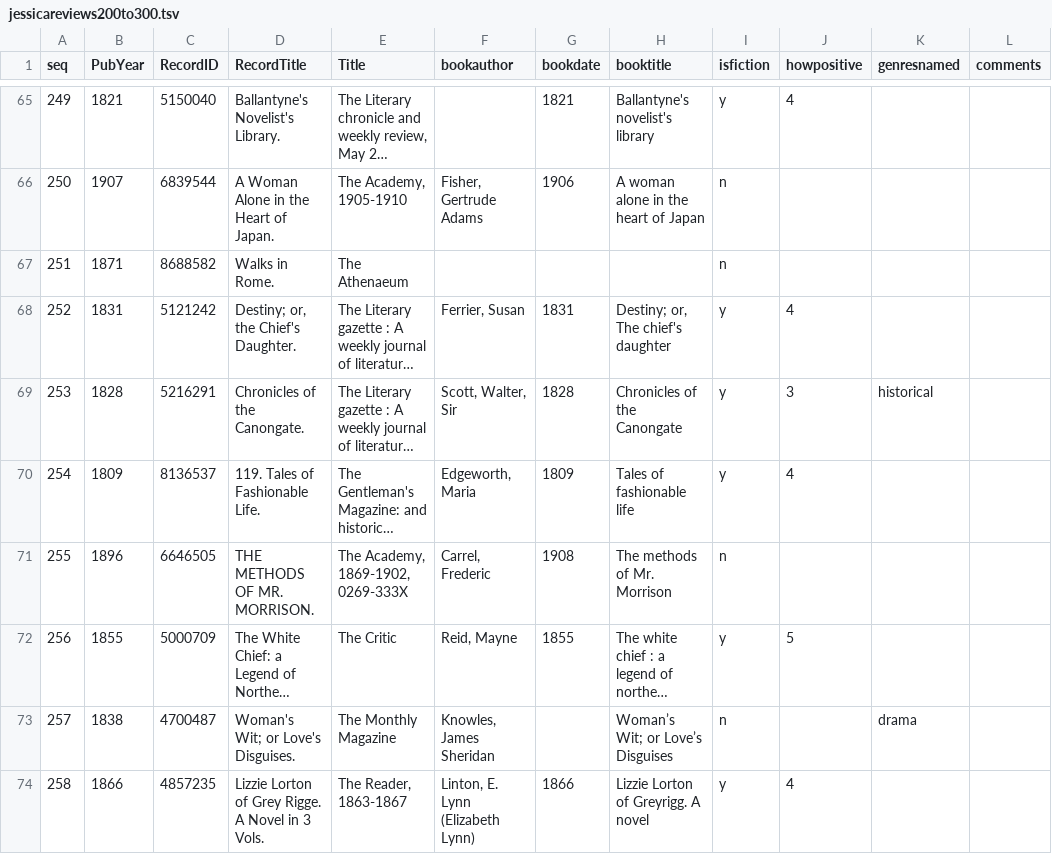
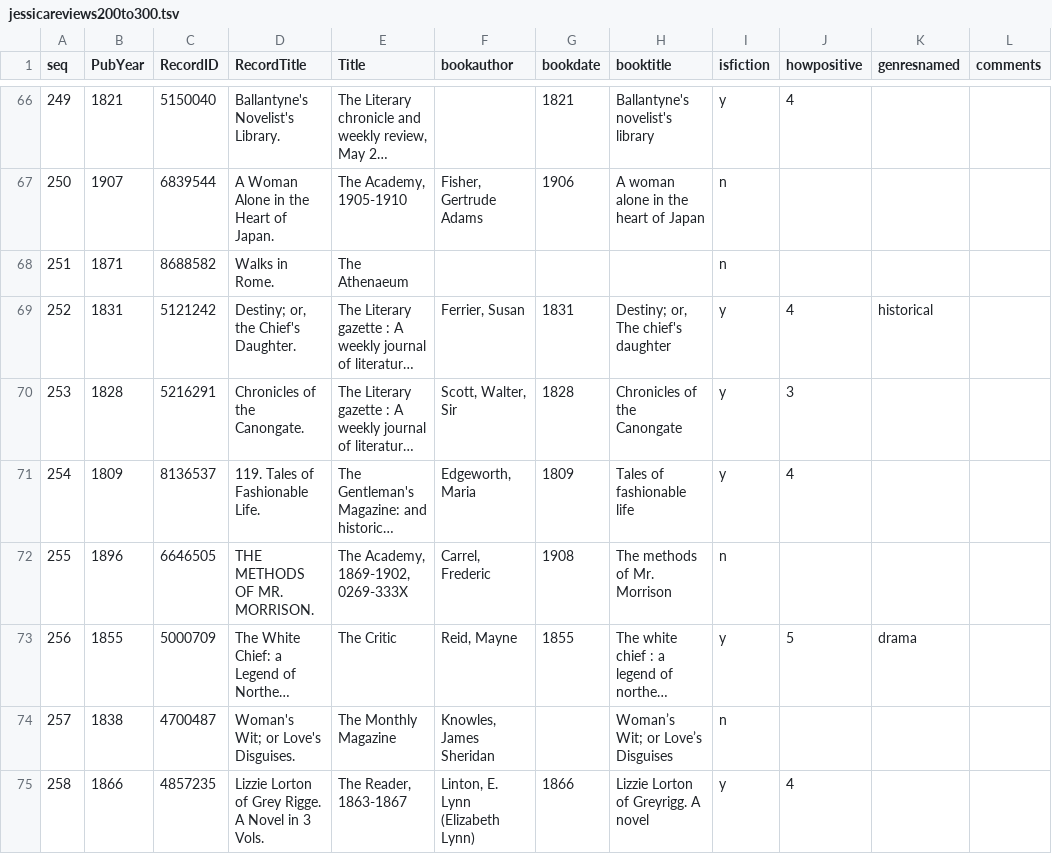
Before and after one commit to tedunderwood/reviews, a TSV file: bpo/processedmeta/jessicareviews200to300.tsv, drawn as a sheet; only a part is shown, gaps mark what is left out; long unchanged cells end in …; addresses are those after the commit; the diff covers the shown part only; the diff names each change by its address in the sheet, - before the commit and + after, or states it on an @@ line.

```diff
--- a/bpo/processedmeta/jessicareviews200to300.tsv
+++ b/bpo/processedmeta/jessicareviews200to300.tsv
-K69 (genresnamed): (empty)
+K69 (genresnamed): historical
-K70 (genresnamed): historical
+K70 (genresnamed): (empty)
-K73 (genresnamed): (empty)
+K73 (genresnamed): drama
-K74 (genresnamed): drama
+K74 (genresnamed): (empty)
```
Also changed, not shown: 1 added row and 27 edited cells elsewhere in this file, 7 other files.
